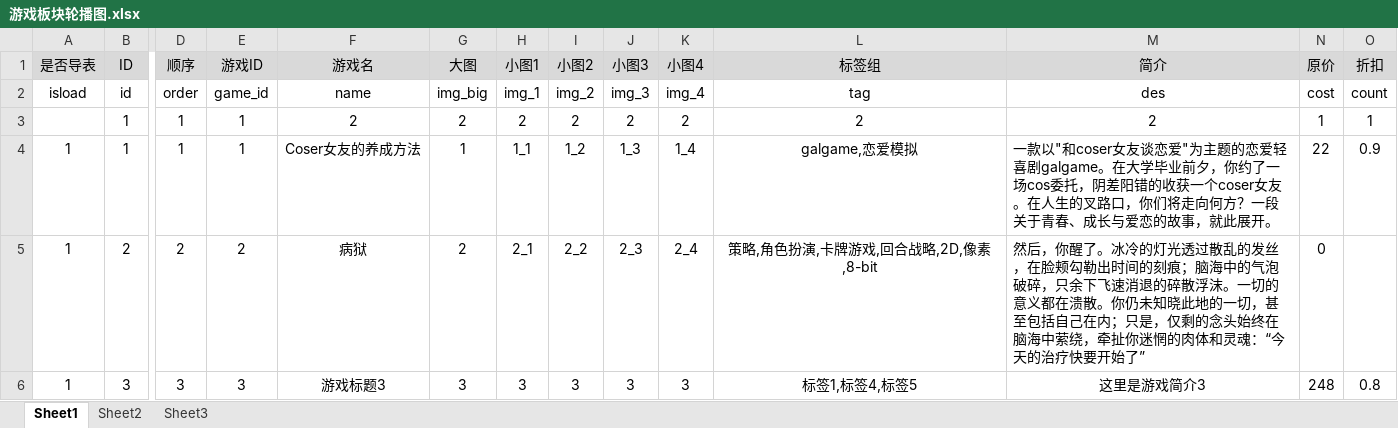
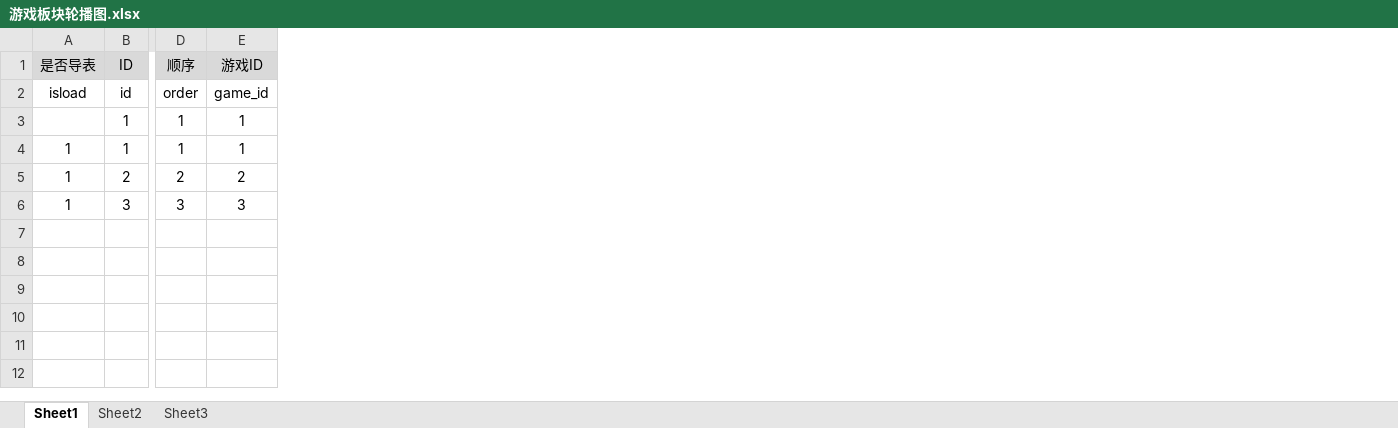
Before and after one commit to Unihur/Unihur.github.io, an Excel workbook: my-blog/src/excel/游戏板块轮播图.xlsx, sheet Sheet1, drawn as a sheet; only a part is shown, gaps mark what is left out; values as stored, in another font and other column widths than the file's, no borders; the diff names each change by its address in the sheet, - before the commit and + after, or states it on an @@ line.

```diff
--- a/my-blog/src/excel/游戏板块轮播图.xlsx (sheet Sheet1)
+++ b/my-blog/src/excel/游戏板块轮播图.xlsx (sheet Sheet1)
-column F (游戏名), rows 2-6: name | 2 | Coser女友的养成方法 | 病狱 | 游戏标题3
-column G (大图), rows 2-6: img_big | 2 | 1 | 2 | 3
-column H (小图1), rows 2-6: img_1 | 2 | 1_1 | 2_1 | 3
-column I (小图2), rows 2-6: img_2 | 2 | 1_2 | 2_2 | 3
-column J (小图3), rows 2-6: img_3 | 2 | 1_3 | 2_3 | 3
-column K (小图4), rows 2-6: img_4 | 2 | 1_4 | 2_4 | 3
-column L (标签组), rows 2-6: tag | 2 | galgame,恋爱模拟 | 策略,角色扮演,卡牌游戏,回合战略,2D,像素,8-bit | 标签1,标签4,标签5
-column M (简介), rows 2-6: des | 2 | 一款以"和coser女友谈恋爱"为主题的恋爱轻喜剧galgame。在大学毕业前夕，你约了一场cos委托，阴差阳错的收获一个coser女友。在人生的叉路口，你们将走向何方？一段关于青春、成长与爱恋的故事，就此展开。 | 然后，你醒了。冰冷的灯光透过散乱的发丝，在脸颊勾勒出时间的刻痕；脑海中的气泡破碎，只余下飞速消退的碎散浮沫。一切的意义都在溃散。你仍未知晓此地的一切，甚至包括自己在内；只是，仅剩的念头始终在脑海中萦绕，牵扯你迷惘的肉体和灵魂：“今天的治疗快要开始了” | 这里是游戏简介3
-column N (原价), rows 2-6: cost | 1 | 22 | 0 | 248
-column O (折扣), rows 2-6: count | 1 | 0.9 |  | 0.8
```
Also changed, not shown: 5 other files.
